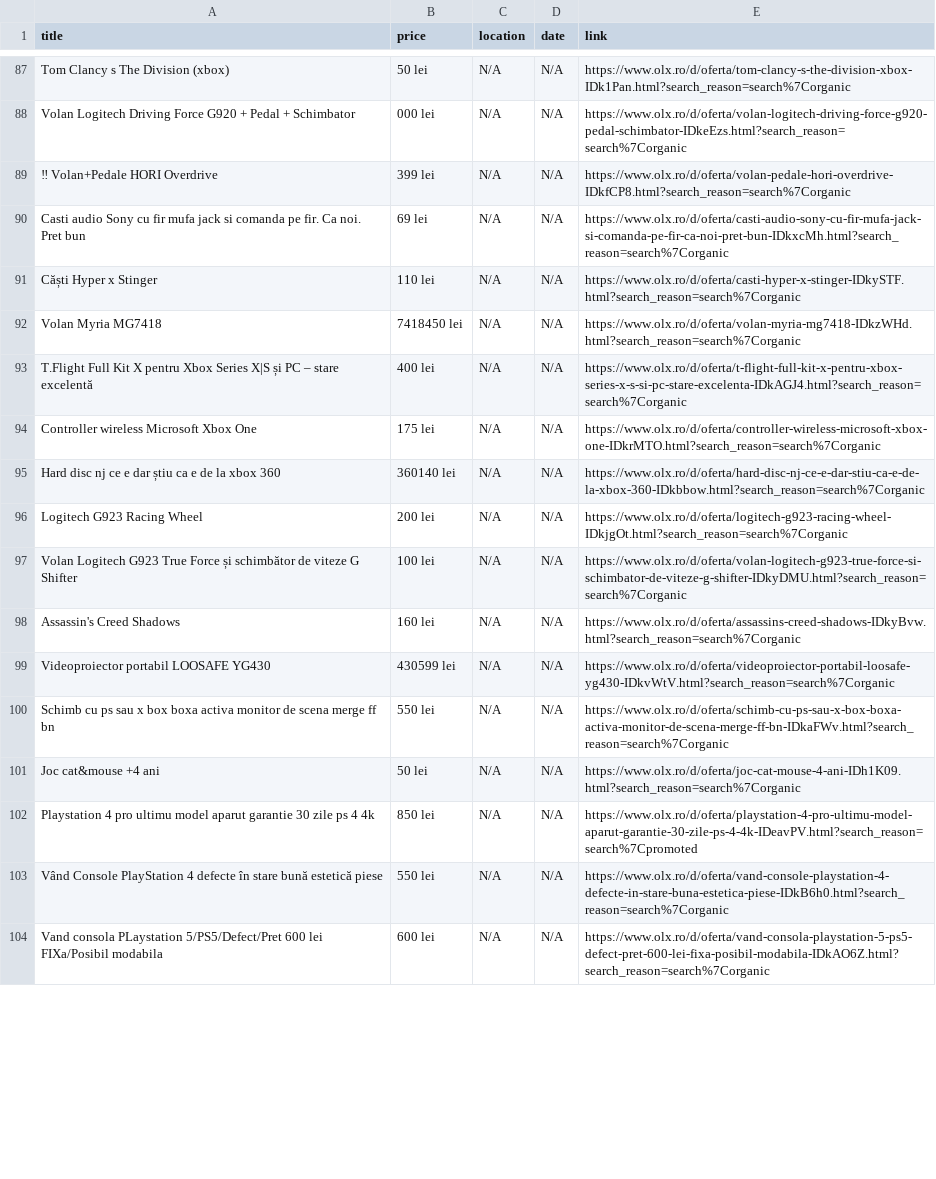
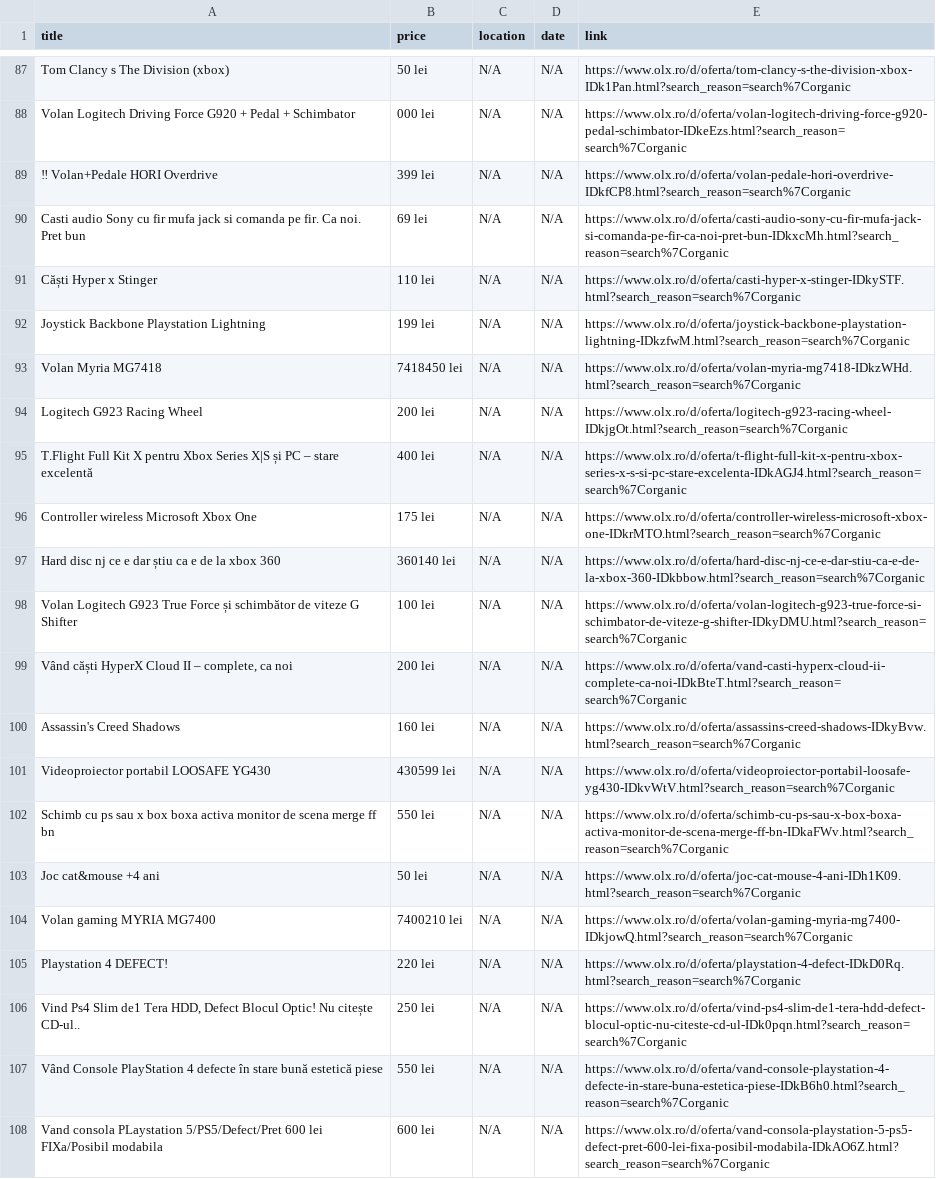
Before and after one commit to Stefan-Szabo/olx-scraper, a CSV file: olx_defect_only.csv, drawn as a sheet; only a part is shown, gaps mark what is left out; the diff covers the shown part only.

```diff
--- a/olx_defect_only.csv
+++ b/olx_defect_only.csv
@@ -93,3 +93,5 @@ Casti audio Sony cu fir mufa jack si comanda pe fir. Ca noi. Pret bun,69 lei,N/A
 Căști Hyper x Stinger,110 lei,N/A,N/A,https://www.olx.ro/d/oferta/casti-hyper-x-stinger-IDkySTF.html?search_reason=search%7Corganic
+Joystick Backbone Playstation Lightning,199 lei,N/A,N/A,https://www.olx.ro/d/oferta/joystick-backbone-playstation-lightning-IDkzfwM.html?search_reason=search%7Corganic
 Volan Myria MG7418,7418450 lei,N/A,N/A,https://www.olx.ro/d/oferta/volan-myria-mg7418-IDkzWHd.html?search_reason=search%7Corganic
+Logitech G923 Racing Wheel,200 lei,N/A,N/A,https://www.olx.ro/d/oferta/logitech-g923-racing-wheel-IDkjgOt.html?search_reason=search%7Corganic
 T.Flight Full Kit X pentru Xbox Series X|S și PC – stare excelentă,400 lei,N/A,N/A,https://www.olx.ro/d/oferta/t-flight-full-kit-x-pentru-xbox-series-x-s-si-pc-stare-excelenta-IDkAGJ4.html?search_reason=search%7Corganic
@@ -97,4 +99,4 @@ Controller wireless Microsoft Xbox One,175 lei,N/A,N/A,https://www.olx.ro/d/ofer
 Hard disc nj ce e dar știu ca e de la xbox 360,360140 lei,N/A,N/A,https://www.olx.ro/d/oferta/hard-disc-nj-ce-e-dar-stiu-ca-e-de-la-xbox-360-IDkbbow.html?search_reason=search%7Corganic
-Logitech G923 Racing Wheel,200 lei,N/A,N/A,https://www.olx.ro/d/oferta/logitech-g923-racing-wheel-IDkjgOt.html?search_reason=search%7Corganic
 Volan Logitech G923 True Force și schimbător de viteze G Shifter,100 lei,N/A,N/A,https://www.olx.ro/d/oferta/volan-logitech-g923-true-force-si-schimbator-de-viteze-g-shifter-IDkyDMU.html?search_reason=search%7Corganic
+"Vând căști HyperX Cloud II – complete, ca noi",200 lei,N/A,N/A,https://www.olx.ro/d/oferta/vand-casti-hyperx-cloud-ii-complete-ca-noi-IDkBteT.html?search_reason=search%7Corganic
 Assassin's Creed Shadows,160 lei,N/A,N/A,https://www.olx.ro/d/oferta/assassins-creed-shadows-IDkyBvw.html?search_reason=search%7Corganic
@@ -103,3 +105,5 @@ Schimb cu ps sau x box boxa activa monitor de scena merge ff bn,550 lei,N/A,N/A,
 Joc  cat&mouse +4 ani,50 lei,N/A,N/A,https://www.olx.ro/d/oferta/joc-cat-mouse-4-ani-IDh1K09.html?search_reason=search%7Corganic
-Playstation 4 pro ultimu model aparut garantie 30 zile ps 4 4k,850 lei,N/A,N/A,https://www.olx.ro/d/oferta/playstation-4-pro-ultimu-model-aparut-garantie-30-zile-ps-4-4k-IDeavPV.html?search_reason=search%7Cpromoted
+Volan gaming MYRIA MG7400,7400210 lei,N/A,N/A,https://www.olx.ro/d/oferta/volan-gaming-myria-mg7400-IDkjowQ.html?search_reason=search%7Corganic
+Playstation 4 DEFECT!,220 lei,N/A,N/A,https://www.olx.ro/d/oferta/playstation-4-defect-IDkD0Rq.html?search_reason=search%7Corganic
+"Vind Ps4 Slim de1 Tera HDD, Defect Blocul Optic! Nu citește CD-ul..",250 lei,N/A,N/A,https://www.olx.ro/d/oferta/vind-ps4-slim-de1-tera-hdd-defect-blocul-optic-nu-citeste-cd-ul-IDk0pqn.html?search_reason=search%7Corganic
 Vând Console PlayStation 4 defecte în stare bună estetică  piese,550 lei,N/A,N/A,https://www.olx.ro/d/oferta/vand-console-playstation-4-defecte-in-stare-buna-estetica-piese-IDkB6h0.html?search_reason=search%7Corganic
```
Also changed, not shown: 10 added rows, 8 removed rows, 50 moved rows and 18 edited cells elsewhere in this file, 1 other file.
